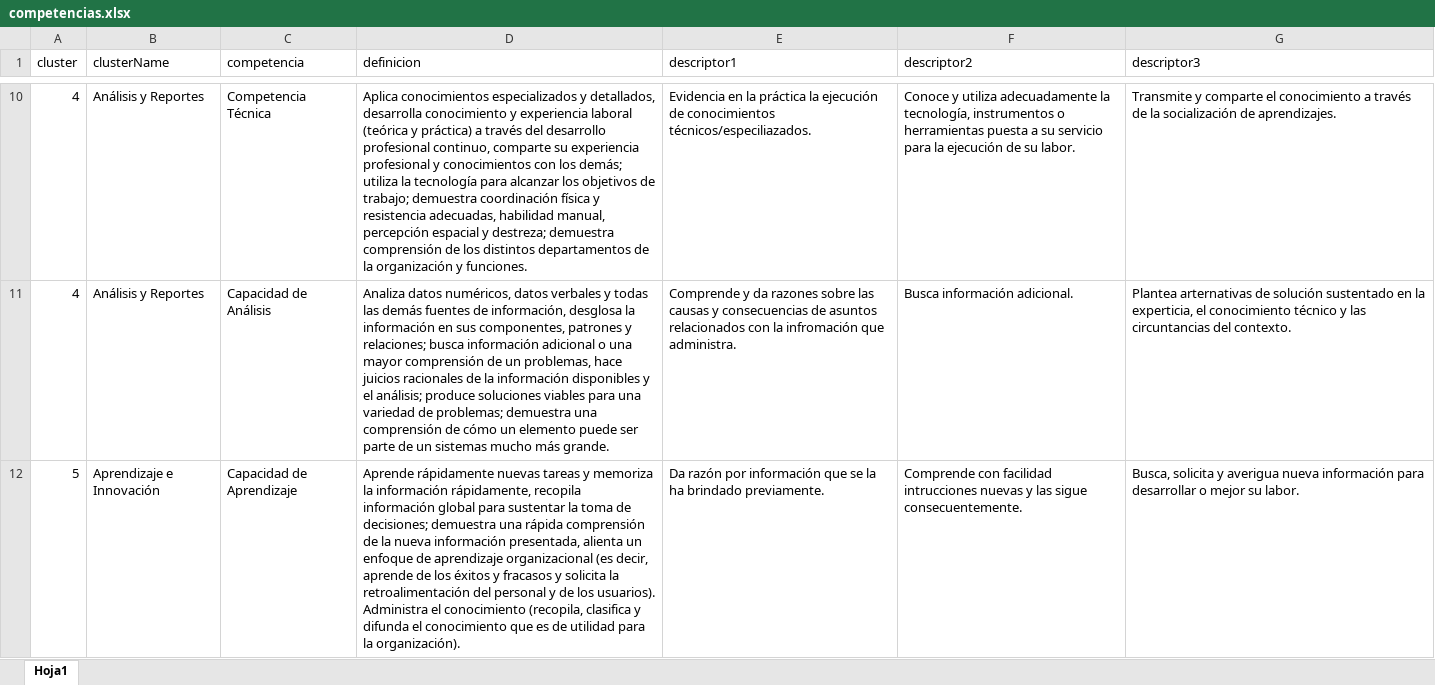
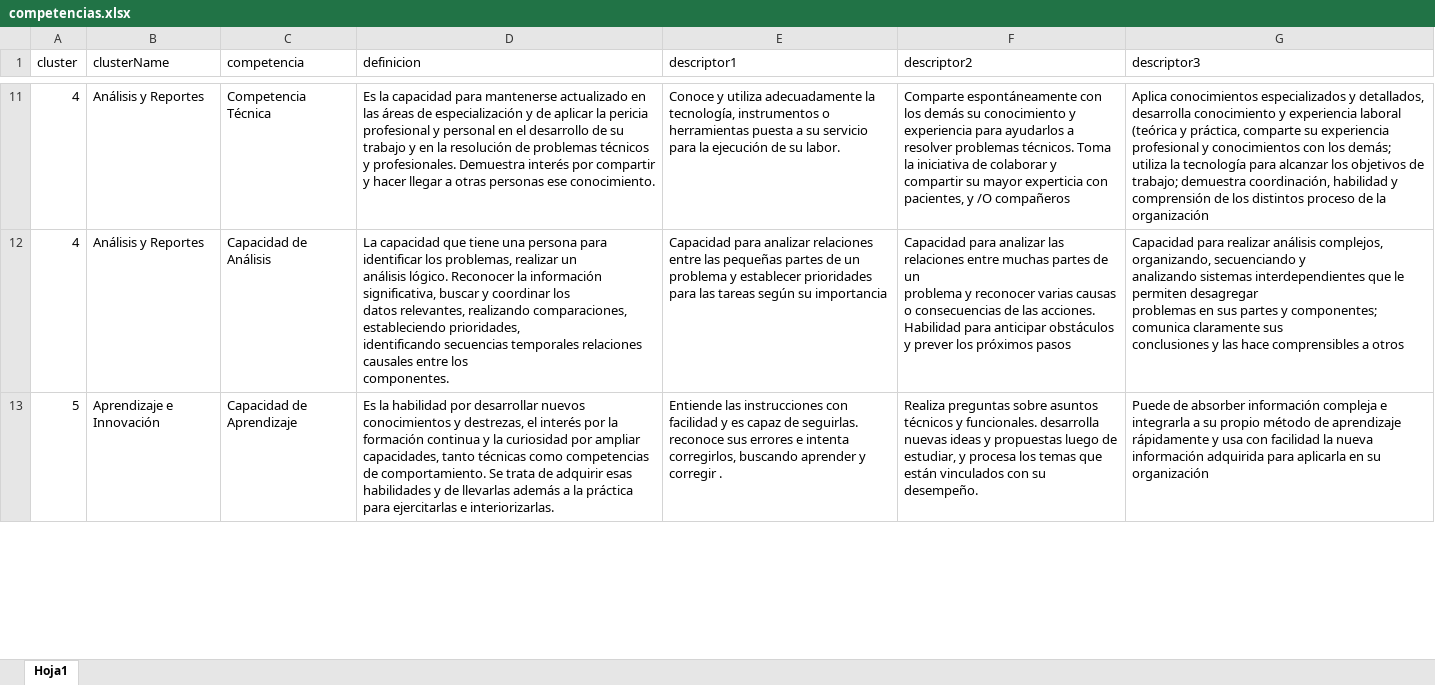
Before and after one commit to Nram94/shiny-COP, an Excel workbook: competencias.xlsx, sheet Hoja1, drawn as a sheet; only a part is shown, gaps mark what is left out; values as stored, in another font and other column widths than the file's, no borders; addresses are those after the commit; ↵ is a line break in a cell; the diff covers the shown part only; the diff names each change by its address in the sheet, - before the commit and + after, or states it on an @@ line.

```diff
--- a/competencias.xlsx (sheet Hoja1)
+++ b/competencias.xlsx (sheet Hoja1)
-D11 (definicion): Aplica conocimientos especializados y detallados, desarrolla conocimiento y experiencia laboral (teórica y práctica) a través del desarrollo profesional continuo, comparte su experiencia profesional y conocimientos con los demás; utiliza la tecnología para alcanzar los objetivos de trabajo; demuestra coordinación física y resistencia adecuadas, habilidad manual, percepción espacial y destreza; demuestra comprensión de los distintos departamentos de la organización y funciones.
+D11 (definicion): Es la capacidad para mantenerse actualizado en las áreas de especialización y de aplicar la pericia profesional y personal en el desarrollo de su trabajo y en la resolución de problemas técnicos y profesionales. Demuestra interés por compartir y hacer llegar a otras personas ese conocimiento.
-E11 (descriptor1): Evidencia en la práctica la ejecución de conocimientos técnicos/especiliazados.
+E11 (descriptor1): Conoce y utiliza adecuadamente la tecnología, instrumentos o herramientas puesta a su servicio para la ejecución de su labor.
-F11 (descriptor2): Conoce y utiliza adecuadamente la tecnología, instrumentos o herramientas puesta a su servicio para la ejecución de su labor.
+F11 (descriptor2): Comparte espontáneamente con los demás su conocimiento y experiencia para ayudarlos a resolver problemas técnicos. Toma la iniciativa de colaborar y compartir su mayor experticia con pacientes, y /O compañeros
-G11 (descriptor3): Transmite y comparte el conocimiento a través de la socialización de aprendizajes.
+G11 (descriptor3): Aplica conocimientos especializados y detallados, desarrolla conocimiento y experiencia laboral (teórica y práctica, comparte su experiencia profesional y conocimientos con los demás; utiliza la tecnología para alcanzar los objetivos de trabajo; demuestra coordinación, habilidad y comprensión de los distintos proceso de la organización
-D12 (definicion): Analiza datos numéricos, datos verbales y todas las demás fuentes de información, desglosa la información en sus componentes, patrones y relaciones; busca información adicional o una mayor comprensión de un problemas, hace juicios racionales de la información disponibles y el análisis; produce soluciones viables para una variedad de problemas; demuestra una comprensión de cómo un elemento puede ser parte de un sistemas mucho más grande.
+D12 (definicion): La capacidad que tiene una persona para identificar los problemas, realizar un ↵ análisis lógico. Reconocer la información significativa, buscar y coordinar los ↵ datos relevantes, realizando comparaciones, estableciendo prioridades, ↵ identificando secuencias temporales relaciones causales entre los ↵ componentes.
-E12 (descriptor1): Comprende y da razones sobre las causas y consecuencias de asuntos relacionados con la infromación que administra.
+E12 (descriptor1): Capacidad para analizar relaciones entre las pequeñas partes de un ↵ problema y establecer prioridades para las tareas según su importancia
-F12 (descriptor2): Busca información adicional.
+F12 (descriptor2): Capacidad para analizar las relaciones entre muchas partes de un ↵ problema y reconocer varias causas o consecuencias de las acciones. ↵ Habilidad para anticipar obstáculos y prever los próximos pasos
-G12 (descriptor3): Plantea arternativas de solución sustentado en la experticia, el conocimiento técnico y las circuntancias del contexto.
+G12 (descriptor3): Capacidad para realizar análisis complejos, organizando, secuenciando y ↵ analizando sistemas interdependientes que le permiten desagregar ↵ problemas en sus partes y componentes; comunica claramente sus ↵ conclusiones y las hace comprensibles a otros
-D13 (definicion): Aprende rápidamente nuevas tareas y memoriza la información rápidamente, recopila información global para sustentar la toma de decisiones; demuestra una rápida comprensión de la nueva información presentada, alienta un enfoque de aprendizaje organizacional (es decir, aprende de los éxitos y fracasos y solicita la retroalimentación del personal y de los usuarios). Administra el conocimiento (recopila, clasifica y difunda el conocimiento que es de utilidad para la organización).
+D13 (definicion): Es la habilidad por desarrollar nuevos conocimientos y destrezas, el interés por la formación continua y la curiosidad por ampliar capacidades, tanto técnicas como competencias de comportamiento. Se trata de adquirir esas habilidades y de llevarlas además a la práctica para ejercitarlas e interiorizarlas.
-E13 (descriptor1): Da razón por información que se la ha brindado previamente.
+E13 (descriptor1): Entiende las instrucciones con facilidad y es capaz de seguirlas. ↵ reconoce sus errores e intenta corregirlos, buscando aprender y corregir .
-F13 (descriptor2): Comprende con facilidad intrucciones nuevas y las sigue consecuentemente.
+F13 (descriptor2): Realiza preguntas sobre asuntos técnicos y funcionales. desarrolla nuevas ideas y propuestas luego de estudiar, y procesa los temas que están vinculados con su desempeño.
-G13 (descriptor3): Busca, solicita y averigua nueva información para desarrollar o mejor su labor.
+G13 (descriptor3): Puede de absorber información compleja e integrarla a su propio método de aprendizaje rápidamente y usa con facilidad la nueva información adquirida para aplicarla en su organización
```
Also changed, not shown: 1 added row and 55 edited cells elsewhere in this sheet, 3 other files.
